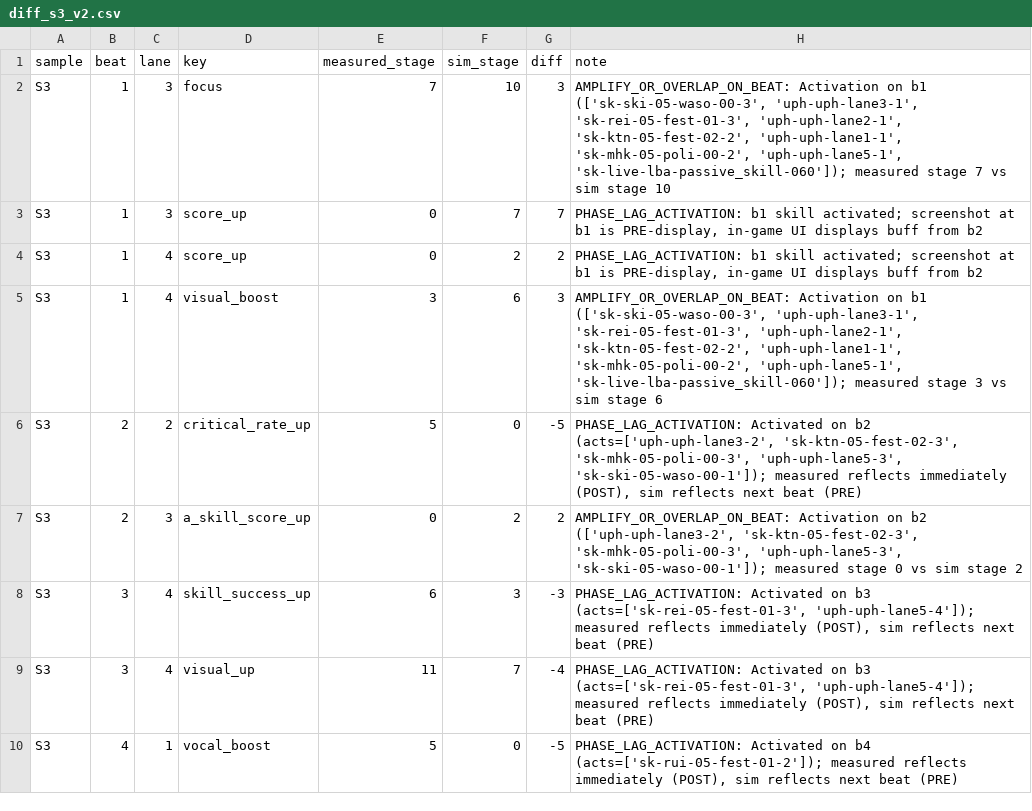
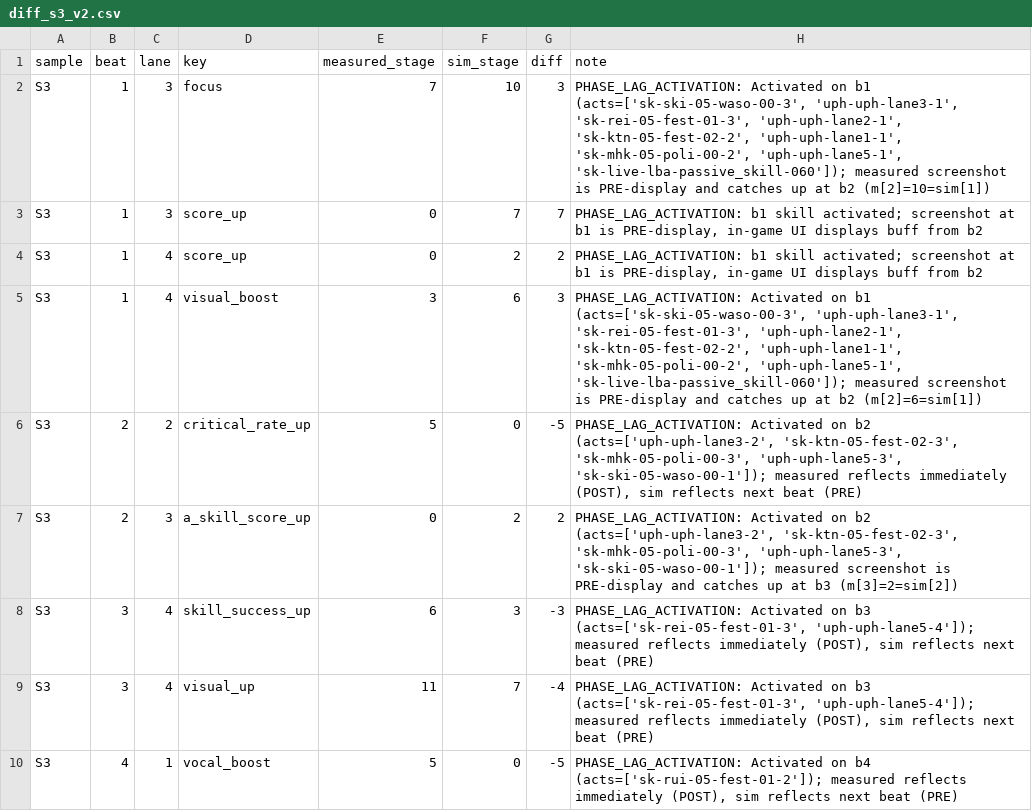
Before and after one commit to ucalis-uma/aipla-simulator, a CSV file: research/26_data_integrity/diff_s3_v2.csv, drawn as a sheet; only a part is shown; the diff covers the shown part only.

```diff
--- a/research/26_data_integrity/diff_s3_v2.csv
+++ b/research/26_data_integrity/diff_s3_v2.csv
@@ -1,8 +1,8 @@
 sample,beat,lane,key,measured_stage,sim_stage,diff,note
-S3,1,3,focus,7,10,3,"AMPLIFY_OR_OVERLAP_ON_BEAT: Activation on b1 (['sk-ski-05-waso-00-3', 'uph-uph-lane3-1', 'sk-rei-05-fest-01-3', 'uph-uph-lane2-1', 'sk-ktn-05-fest-02-2', 'uph-uph-lane1-1', 'sk-mhk-05-poli-00-2', 'uph-uph-lane5-1', 'sk-live-lba-passive_skill-060']); measured stage 7 vs sim stage 10"
+S3,1,3,focus,7,10,3,"PHASE_LAG_ACTIVATION: Activated on b1 (acts=['sk-ski-05-waso-00-3', 'uph-uph-lane3-1', 'sk-rei-05-fest-01-3', 'uph-uph-lane2-1', 'sk-ktn-05-fest-02-2', 'uph-uph-lane1-1', 'sk-mhk-05-poli-00-2', 'uph-uph-lane5-1', 'sk-live-lba-passive_skill-060']); measured screenshot is PRE-display and catches up at b2 (m[2]=10=sim[1])"
 S3,1,3,score_up,0,7,7,"PHASE_LAG_ACTIVATION: b1 skill activated; screenshot at b1 is PRE-display, in-game UI displays buff from b2"
 S3,1,4,score_up,0,2,2,"PHASE_LAG_ACTIVATION: b1 skill activated; screenshot at b1 is PRE-display, in-game UI displays buff from b2"
-S3,1,4,visual_boost,3,6,3,"AMPLIFY_OR_OVERLAP_ON_BEAT: Activation on b1 (['sk-ski-05-waso-00-3', 'uph-uph-lane3-1', 'sk-rei-05-fest-01-3', 'uph-uph-lane2-1', 'sk-ktn-05-fest-02-2', 'uph-uph-lane1-1', 'sk-mhk-05-poli-00-2', 'uph-uph-lane5-1', 'sk-live-lba-passive_skill-060']); measured stage 3 vs sim stage 6"
+S3,1,4,visual_boost,3,6,3,"PHASE_LAG_ACTIVATION: Activated on b1 (acts=['sk-ski-05-waso-00-3', 'uph-uph-lane3-1', 'sk-rei-05-fest-01-3', 'uph-uph-lane2-1', 'sk-ktn-05-fest-02-2', 'uph-uph-lane1-1', 'sk-mhk-05-poli-00-2', 'uph-uph-lane5-1', 'sk-live-lba-passive_skill-060']); measured screenshot is PRE-display and catches up at b2 (m[2]=6=sim[1])"
 S3,2,2,critical_rate_up,5,0,-5,"PHASE_LAG_ACTIVATION: Activated on b2 (acts=['uph-uph-lane3-2', 'sk-ktn-05-fest-02-3', 'sk-mhk-05-poli-00-3', 'uph-uph-lane5-3', 'sk-ski-05-waso-00-1']); measured reflects immediately (POST), sim reflects next beat (PRE)"
-S3,2,3,a_skill_score_up,0,2,2,"AMPLIFY_OR_OVERLAP_ON_BEAT: Activation on b2 (['uph-uph-lane3-2', 'sk-ktn-05-fest-02-3', 'sk-mhk-05-poli-00-3', 'uph-uph-lane5-3', 'sk-ski-05-waso-00-1']); measured stage 0 vs sim stage 2"
+S3,2,3,a_skill_score_up,0,2,2,"PHASE_LAG_ACTIVATION: Activated on b2 (acts=['uph-uph-lane3-2', 'sk-ktn-05-fest-02-3', 'sk-mhk-05-poli-00-3', 'uph-uph-lane5-3', 'sk-ski-05-waso-00-1']); measured screenshot is PRE-display and catches up at b3 (m[3]=2=sim[2])"
 S3,3,4,skill_success_up,6,3,-3,"PHASE_LAG_ACTIVATION: Activated on b3 (acts=['sk-rei-05-fest-01-3', 'uph-uph-lane5-4']); measured reflects immediately (POST), sim reflects next beat (PRE)"
```
Also changed, not shown: 9 removed rows elsewhere in this file, research/26_data_integrity/diff_s1_v2.csv, 50 other files.
